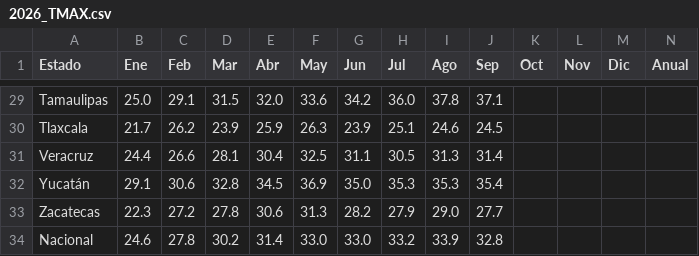
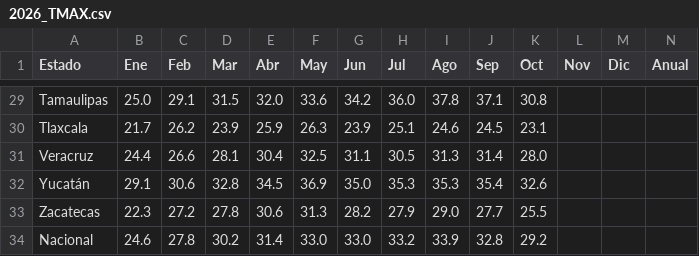
Before and after one commit to lapanquecita/climatologia, a CSV file: csv/2026_TMAX.csv, drawn as a sheet; only a part is shown, gaps mark what is left out; the diff covers the shown part only; the diff names each change by its address in the sheet, - before the commit and + after, or states it on an @@ line.

```diff
--- a/csv/2026_TMAX.csv
+++ b/csv/2026_TMAX.csv
-K29 (Oct): (empty)
+K29 (Oct): 30.8
-K30 (Oct): (empty)
+K30 (Oct): 23.1
-K31 (Oct): (empty)
+K31 (Oct): 28.0
-K32 (Oct): (empty)
+K32 (Oct): 32.6
-K33 (Oct): (empty)
+K33 (Oct): 25.5
-K34 (Oct): (empty)
+K34 (Oct): 29.2
```
Also changed, not shown: 27 edited cells elsewhere in this file, csv/2026_PREC.csv, csv/2026_TMED.csv, 16 other files.
